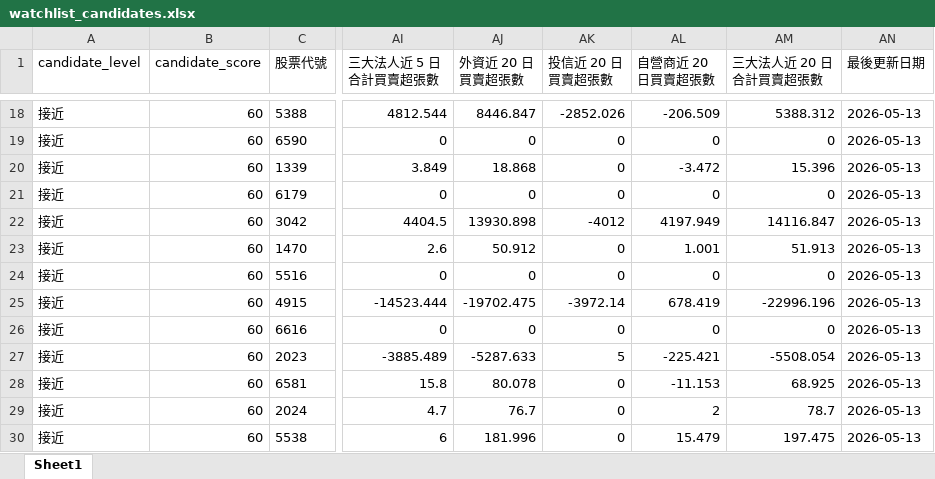
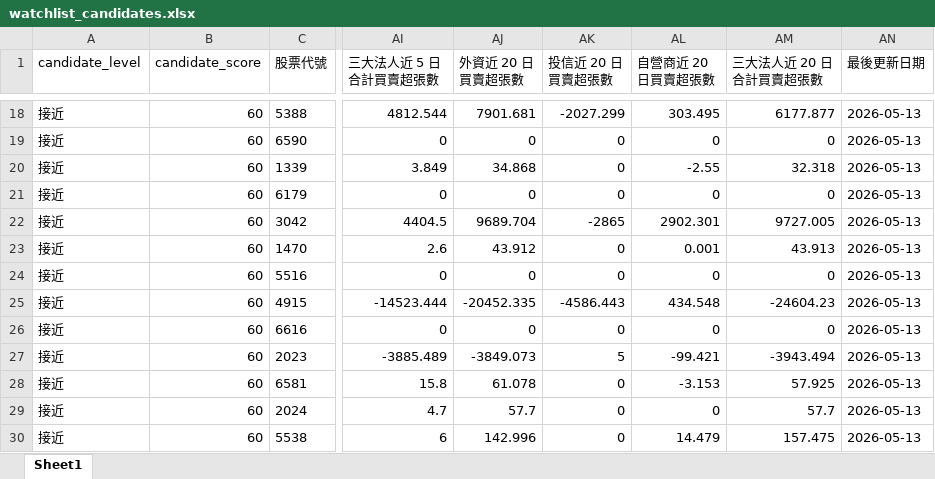
Before and after one commit to ScoppenLin/CandyTWStock, an Excel workbook: output/watchlist_candidates.xlsx, sheet Sheet1, drawn as a sheet; only a part is shown, gaps mark what is left out; values as stored, in another font and other column widths than the file's, no borders; the diff covers the shown part only; the diff names each change by its address in the sheet, - before the commit and + after, or states it on an @@ line.

```diff
--- a/output/watchlist_candidates.xlsx (sheet Sheet1)
+++ b/output/watchlist_candidates.xlsx (sheet Sheet1)
-AJ18 (外資近 20 日買賣超張數): 8446.847
+AJ18 (外資近 20 日買賣超張數): 7901.681
-AK18 (投信近 20 日買賣超張數): -2852.026
+AK18 (投信近 20 日買賣超張數): -2027.299
-AL18 (自營商近 20 日買賣超張數): -206.509
+AL18 (自營商近 20 日買賣超張數): 303.495
-AM18 (三大法人近 20 日合計買賣超張數): 5388.312
+AM18 (三大法人近 20 日合計買賣超張數): 6177.877
-AJ20 (外資近 20 日買賣超張數): 18.868
+AJ20 (外資近 20 日買賣超張數): 34.868
-AL20 (自營商近 20 日買賣超張數): -3.472
+AL20 (自營商近 20 日買賣超張數): -2.55
-AM20 (三大法人近 20 日合計買賣超張數): 15.396
+AM20 (三大法人近 20 日合計買賣超張數): 32.318
-AJ22 (外資近 20 日買賣超張數): 13930.898
+AJ22 (外資近 20 日買賣超張數): 9689.704
-AK22 (投信近 20 日買賣超張數): -4012
+AK22 (投信近 20 日買賣超張數): -2865
-AL22 (自營商近 20 日買賣超張數): 4197.949
+AL22 (自營商近 20 日買賣超張數): 2902.301
-AM22 (三大法人近 20 日合計買賣超張數): 14116.847
+AM22 (三大法人近 20 日合計買賣超張數): 9727.005
-AJ23 (外資近 20 日買賣超張數): 50.912
+AJ23 (外資近 20 日買賣超張數): 43.912
-AL23 (自營商近 20 日買賣超張數): 1.001
+AL23 (自營商近 20 日買賣超張數): 0.001
-AM23 (三大法人近 20 日合計買賣超張數): 51.913
+AM23 (三大法人近 20 日合計買賣超張數): 43.913
-AJ25 (外資近 20 日買賣超張數): -19702.475
+AJ25 (外資近 20 日買賣超張數): -20452.335
-AK25 (投信近 20 日買賣超張數): -3972.14
+AK25 (投信近 20 日買賣超張數): -4586.443
-AL25 (自營商近 20 日買賣超張數): 678.419
+AL25 (自營商近 20 日買賣超張數): 434.548
-AM25 (三大法人近 20 日合計買賣超張數): -22996.196
+AM25 (三大法人近 20 日合計買賣超張數): -24604.23
-AJ27 (外資近 20 日買賣超張數): -5287.633
+AJ27 (外資近 20 日買賣超張數): -3849.073
-AL27 (自營商近 20 日買賣超張數): -225.421
+AL27 (自營商近 20 日買賣超張數): -99.421
-AM27 (三大法人近 20 日合計買賣超張數): -5508.054
+AM27 (三大法人近 20 日合計買賣超張數): -3943.494
-AJ28 (外資近 20 日買賣超張數): 80.078
+AJ28 (外資近 20 日買賣超張數): 61.078
-AL28 (自營商近 20 日買賣超張數): -11.153
+AL28 (自營商近 20 日買賣超張數): -3.153
-AM28 (三大法人近 20 日合計買賣超張數): 68.925
+AM28 (三大法人近 20 日合計買賣超張數): 57.925
-AJ29 (外資近 20 日買賣超張數): 76.7
+AJ29 (外資近 20 日買賣超張數): 57.7
-AL29 (自營商近 20 日買賣超張數): 2
+AL29 (自營商近 20 日買賣超張數): 0
-AM29 (三大法人近 20 日合計買賣超張數): 78.7
+AM29 (三大法人近 20 日合計買賣超張數): 57.7
-AJ30 (外資近 20 日買賣超張數): 181.996
+AJ30 (外資近 20 日買賣超張數): 142.996
-AL30 (自營商近 20 日買賣超張數): 15.479
+AL30 (自營商近 20 日買賣超張數): 14.479
-AM30 (三大法人近 20 日合計買賣超張數): 197.475
+AM30 (三大法人近 20 日合計買賣超張數): 157.475
```
Also changed, not shown: 1 added row and 380 edited cells elsewhere in this sheet, output/screening_result.xlsx, output/strict_candidates.xlsx, 3 other files.
